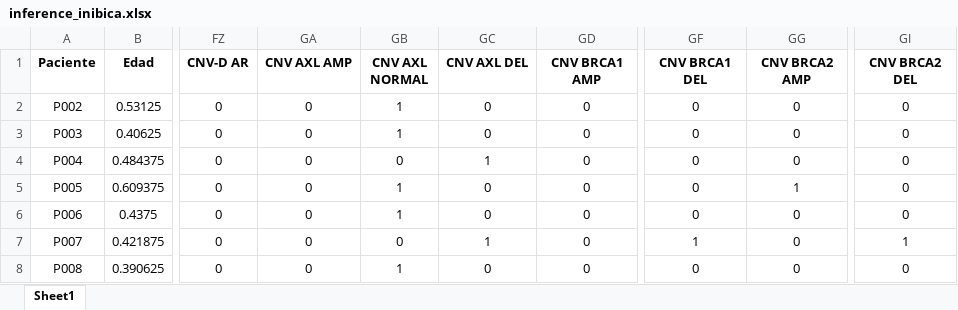
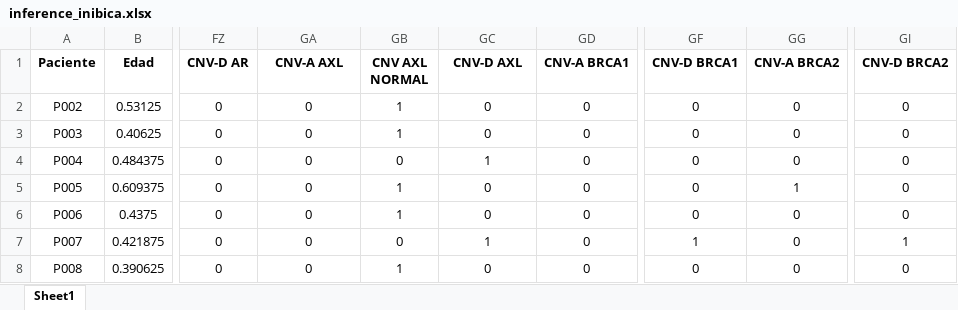
Before and after one commit to Valderas7/PI-0032-2017-ITIv2, an Excel workbook: excels/inference_inibica.xlsx, sheet Sheet1, drawn as a sheet; only a part is shown, gaps mark what is left out; values as stored, in another font and other column widths than the file's, no borders; the diff names each change by its address in the sheet, - before the commit and + after, or states it on an @@ line.

Commit message:
Recidivas (datos) terminada (falta TCGA).

```diff
--- a/excels/inference_inibica.xlsx (sheet Sheet1)
+++ b/excels/inference_inibica.xlsx (sheet Sheet1)
-GA1: CNV AXL AMP
+GA1: CNV-A AXL
-GC1: CNV AXL DEL
+GC1: CNV-D AXL
-GD1: CNV BRCA1 AMP
+GD1: CNV-A BRCA1
-GF1: CNV BRCA1 DEL
+GF1: CNV-D BRCA1
-GG1: CNV BRCA2 AMP
+GG1: CNV-A BRCA2
-GI1: CNV BRCA2 DEL
+GI1: CNV-D BRCA2
```
Also changed, not shown: 22 other files.
